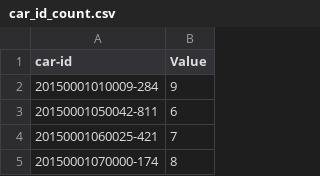
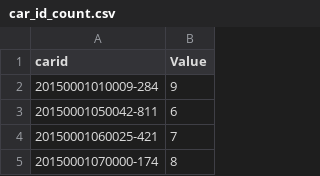
Before and after one commit to RamYarra/projectprogress, a CSV file: car_id_count.csv, drawn as a sheet; only a part is shown.

Commit message:
Update car_id_count.csv

```diff
--- a/car_id_count.csv
+++ b/car_id_count.csv
@@ -1,2 +1,2 @@
-car-id,Value
+carid,Value
 20150001010009-284,9
```
